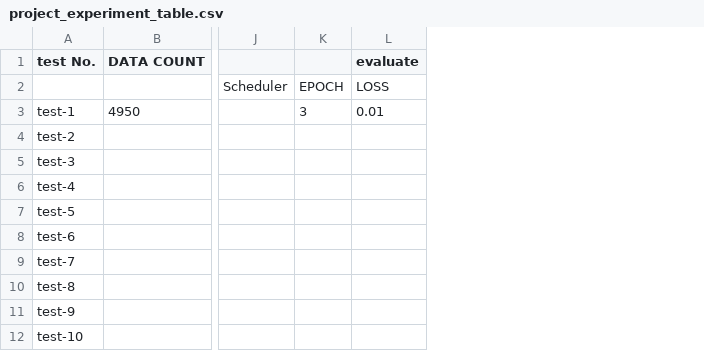
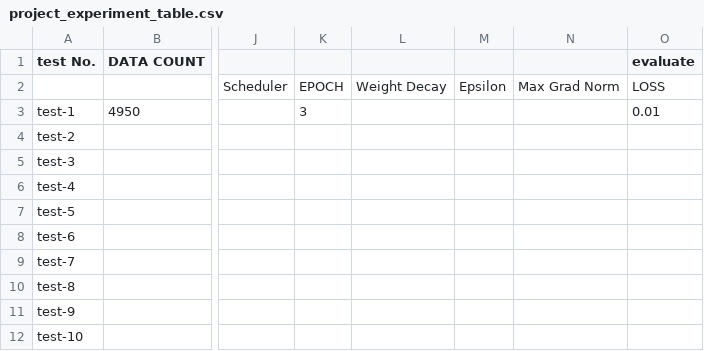
Before and after one commit to dhyunn-kim/DLThon_DKTC_Team4, a CSV file: Result/project_experiment_table.csv, drawn as a sheet; only a part is shown, gaps mark what is left out; the diff names each change by its address in the sheet, - before the commit and + after, or states it on an @@ line.

Commit message:
result table

```diff
--- a/Result/project_experiment_table.csv
+++ b/Result/project_experiment_table.csv
+column L, row 2: Weight Decay
+column M, row 2: Epsilon
+column N, row 2: Max Grad Norm
```
